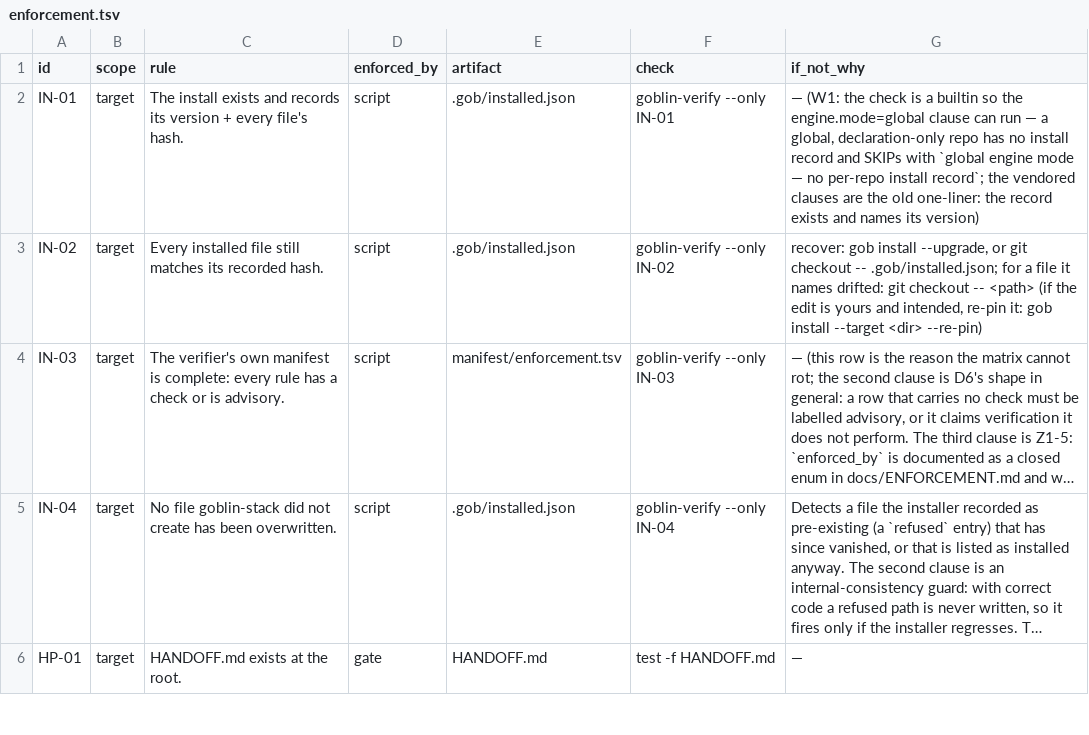
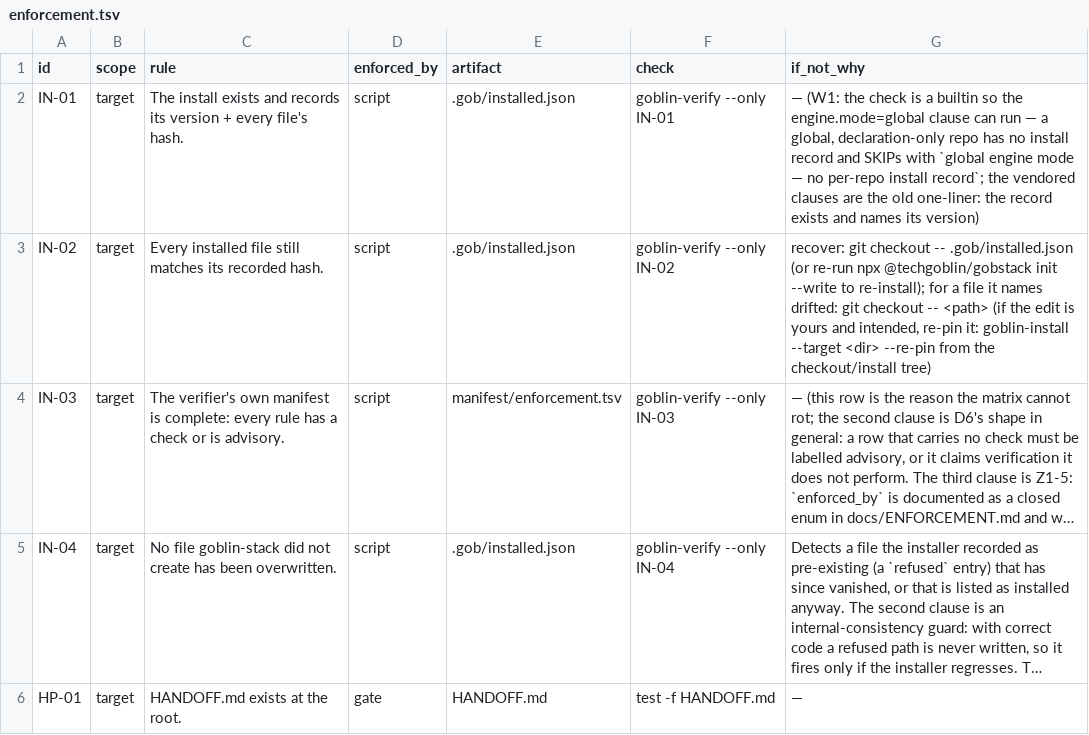
Before and after one commit to harveynguyen33/gobstack, a TSV file: manifest/enforcement.tsv, drawn as a sheet; only a part is shown; long unchanged cells end in …; the diff names each change by its address in the sheet, - before the commit and + after, or states it on an @@ line.

Commit message:
fix(qa-3,4,8): v2 command names in user-facing strings; neutral machine-defaults; verify remedy naming
Issue 3 (stale v1 names): installer epilogue named 'gob emit'/'gob doctor' (both
unwired, exit 2) — now 'gob extras install <id...>' + 'gob extras list'. Docs
taught 'gob install --target ... --uninstall/--re-pin' (unwired): GUIDE/README
now name the v2 surface ('gob uninstall', 'goblin-install --re-pin' from the
checkout). CONTRACTS + the shipped bootstrap skill taught 'gob emit --platform':
now the extras path. ENFORCEMENT IN-02 remedy + manifest/enforcement.tsv synced
(t-doc-sync pins both cells equal).

Issue 4 (home-path defaults): --models/--practice defaulted to the MAINTAINER's
$HOME/projects/fleet-model.yaml + PROJECT-PRACTICE.md and baked those paths into
every rendered AGENTS.md on every machine. Default is now EMPTY (env/flag-driven):
a fresh install renders 'models_file:' and 'practice:' empty — the legitimate
no-mapping/no-standard state verify already handles — and no machine's layout
leaks into another machine's rendered config.

Issue 8 (verify-in-non-gob-dir remedy): 'not installed' refusals named
'goblin-install --target ... --class ...' — a bare v1 script name a reader
cannot run. Now 'npx @techgoblin/gobstack init' (the one-shot path the GUIDE
teaches) with the gob init alias. The IN-01/IN-02 recover lines' unwired
'gob install --upgrade' is now the init --write re-install path.

```diff
--- a/manifest/enforcement.tsv
+++ b/manifest/enforcement.tsv
-G3 (if_not_why): recover: gob install --upgrade, or git checkout -- .gob/installed.json; for a file it names drifted: git checkout -- <path> (if the edit is yours and intended, re-pin it: gob install --target <dir> --re-pin)
+G3 (if_not_why): recover: git checkout -- .gob/installed.json (or re-run npx @techgoblin/gobstack init --write to re-install); for a file it names drifted: git checkout -- <path> (if the edit is yours and intended, re-pin it: goblin-install --target <dir> --re-pin from the checkout/install tree)
```
Also changed, not shown: 7 other files.
